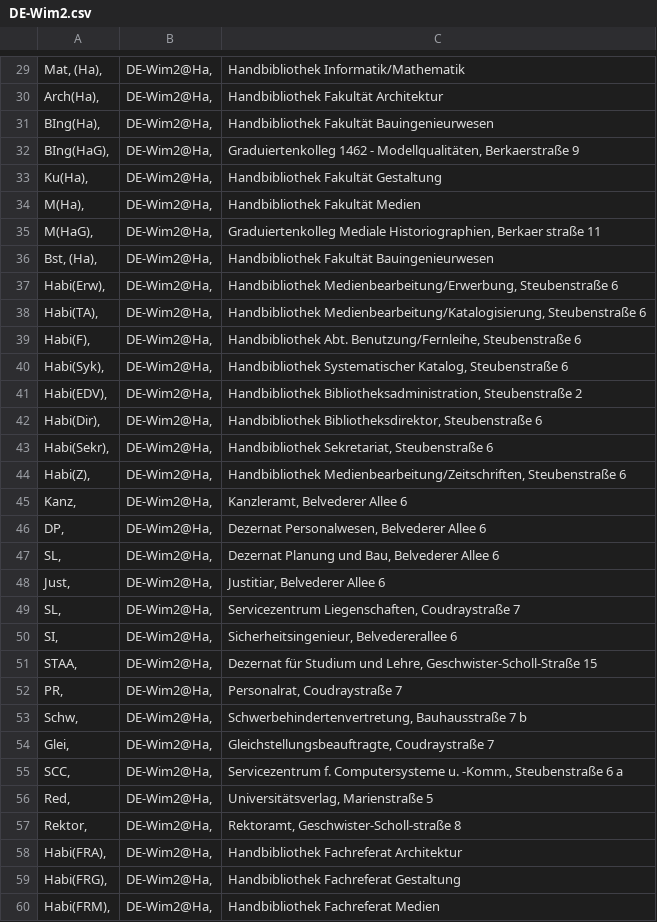
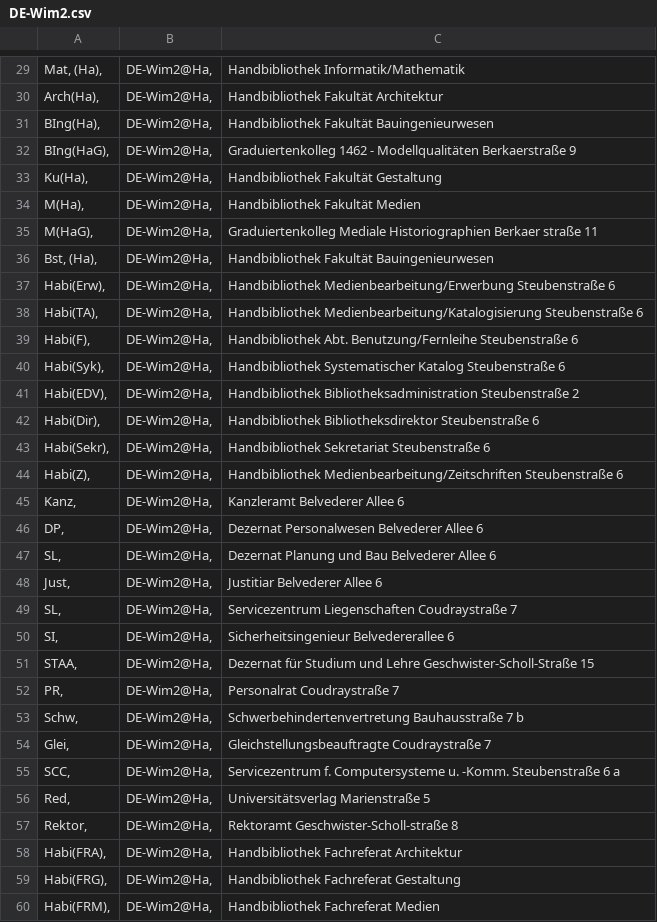
Before and after one commit to gbv/daia-config, a CSV file: sstmap/DE-Wim2.csv, drawn as a sheet; only a part is shown, gaps mark what is left out; the diff covers the shown part only.

```diff
--- a/sstmap/DE-Wim2.csv
+++ b/sstmap/DE-Wim2.csv
@@ -31,28 +31,28 @@ Arch(Ha), 	DE-Wim2@Ha,	Handbibliothek Fakultät Architektur
 BIng(Ha), 	DE-Wim2@Ha,	Handbibliothek Fakultät Bauingenieurwesen
-BIng(HaG), 	DE-Wim2@Ha,	Graduiertenkolleg 1462 - Modellqualitäten, Berkaerstraße 9
+BIng(HaG), 	DE-Wim2@Ha,	Graduiertenkolleg 1462 - Modellqualitäten  Berkaerstraße 9
 Ku(Ha), 	DE-Wim2@Ha,	Handbibliothek Fakultät Gestaltung
 M(Ha), 	DE-Wim2@Ha,	Handbibliothek Fakultät Medien
-M(HaG), 	DE-Wim2@Ha,	Graduiertenkolleg Mediale Historiographien, Berkaer straße 11
+M(HaG), 	DE-Wim2@Ha,	Graduiertenkolleg Mediale Historiographien  Berkaer straße 11
 Bst, (Ha), 	DE-Wim2@Ha,	Handbibliothek Fakultät Bauingenieurwesen
-Habi(Erw), 	DE-Wim2@Ha,	Handbibliothek Medienbearbeitung/Erwerbung, Steubenstraße 6
-Habi(TA), 	DE-Wim2@Ha,	Handbibliothek Medienbearbeitung/Katalogisierung, Steubenstraße 6
-Habi(F), 	DE-Wim2@Ha,	Handbibliothek Abt. Benutzung/Fernleihe, Steubenstraße 6
-Habi(Syk), 	DE-Wim2@Ha,	Handbibliothek Systematischer Katalog, Steubenstraße 6
-Habi(EDV), 	DE-Wim2@Ha,	Handbibliothek Bibliotheksadministration, Steubenstraße 2
-Habi(Dir), 	DE-Wim2@Ha,	Handbibliothek Bibliotheksdirektor, Steubenstraße 6
-Habi(Sekr), 	DE-Wim2@Ha,	Handbibliothek Sekretariat, Steubenstraße 6
-Habi(Z), 	DE-Wim2@Ha,	Handbibliothek Medienbearbeitung/Zeitschriften, Steubenstraße 6
-Kanz,	DE-Wim2@Ha,	Kanzleramt, Belvederer Allee 6
-DP,	DE-Wim2@Ha,	Dezernat Personalwesen, Belvederer Allee 6
-SL,	DE-Wim2@Ha,	Dezernat Planung und Bau, Belvederer Allee 6
-Just, 	DE-Wim2@Ha,	Justitiar, Belvederer Allee 6
-SL,	DE-Wim2@Ha,	Servicezentrum Liegenschaften, Coudraystraße 7
-SI,	DE-Wim2@Ha,	Sicherheitsingenieur, Belvedererallee 6
-STAA,	DE-Wim2@Ha,	Dezernat für Studium und Lehre, Geschwister-Scholl-Straße 15
-PR,	DE-Wim2@Ha,	Personalrat, Coudraystraße 7
-Schw,	DE-Wim2@Ha,	Schwerbehindertenvertretung, Bauhausstraße 7 b
-Glei,	DE-Wim2@Ha,	Gleichstellungsbeauftragte, Coudraystraße 7
-SCC,	DE-Wim2@Ha,	Servicezentrum f. Computersysteme u. -Komm., Steubenstraße 6 a
-Red,	DE-Wim2@Ha,	Universitätsverlag, Marienstraße 5
-Rektor,	DE-Wim2@Ha,	Rektoramt, Geschwister-Scholl-straße 8
+Habi(Erw), 	DE-Wim2@Ha,	Handbibliothek Medienbearbeitung/Erwerbung  Steubenstraße 6
+Habi(TA), 	DE-Wim2@Ha,	Handbibliothek Medienbearbeitung/Katalogisierung  Steubenstraße 6
+Habi(F), 	DE-Wim2@Ha,	Handbibliothek Abt. Benutzung/Fernleihe  Steubenstraße 6
+Habi(Syk), 	DE-Wim2@Ha,	Handbibliothek Systematischer Katalog  Steubenstraße 6
+Habi(EDV), 	DE-Wim2@Ha,	Handbibliothek Bibliotheksadministration  Steubenstraße 2
+Habi(Dir), 	DE-Wim2@Ha,	Handbibliothek Bibliotheksdirektor  Steubenstraße 6
+Habi(Sekr), 	DE-Wim2@Ha,	Handbibliothek Sekretariat  Steubenstraße 6
+Habi(Z), 	DE-Wim2@Ha,	Handbibliothek Medienbearbeitung/Zeitschriften  Steubenstraße 6
+Kanz,	DE-Wim2@Ha,	Kanzleramt  Belvederer Allee 6
+DP,	DE-Wim2@Ha,	Dezernat Personalwesen  Belvederer Allee 6
+SL,	DE-Wim2@Ha,	Dezernat Planung und Bau  Belvederer Allee 6
+Just, 	DE-Wim2@Ha,	Justitiar  Belvederer Allee 6
+SL,	DE-Wim2@Ha,	Servicezentrum Liegenschaften  Coudraystraße 7
+SI,	DE-Wim2@Ha,	Sicherheitsingenieur  Belvedererallee 6
+STAA,	DE-Wim2@Ha,	Dezernat für Studium und Lehre  Geschwister-Scholl-Straße 15
+PR,	DE-Wim2@Ha,	Personalrat  Coudraystraße 7
+Schw,	DE-Wim2@Ha,	Schwerbehindertenvertretung  Bauhausstraße 7 b
+Glei,	DE-Wim2@Ha,	Gleichstellungsbeauftragte  Coudraystraße 7
+SCC,	DE-Wim2@Ha,	Servicezentrum f. Computersysteme u. -Komm.  Steubenstraße 6 a
+Red,	DE-Wim2@Ha,	Universitätsverlag  Marienstraße 5
+Rektor,	DE-Wim2@Ha,	Rektoramt  Geschwister-Scholl-straße 8
 Habi(FRA), 	DE-Wim2@Ha,	Handbibliothek Fachreferat Architektur
```
Also changed, not shown: 2 added rows and 46 edited cells elsewhere in this file.
